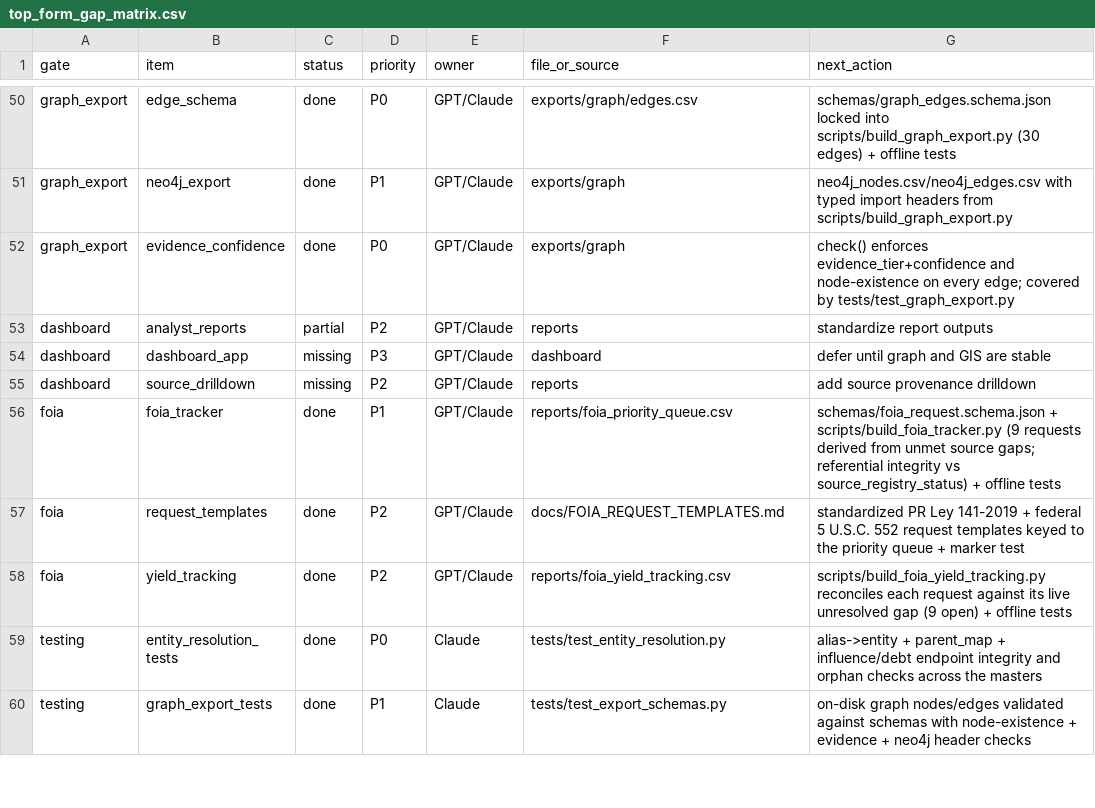
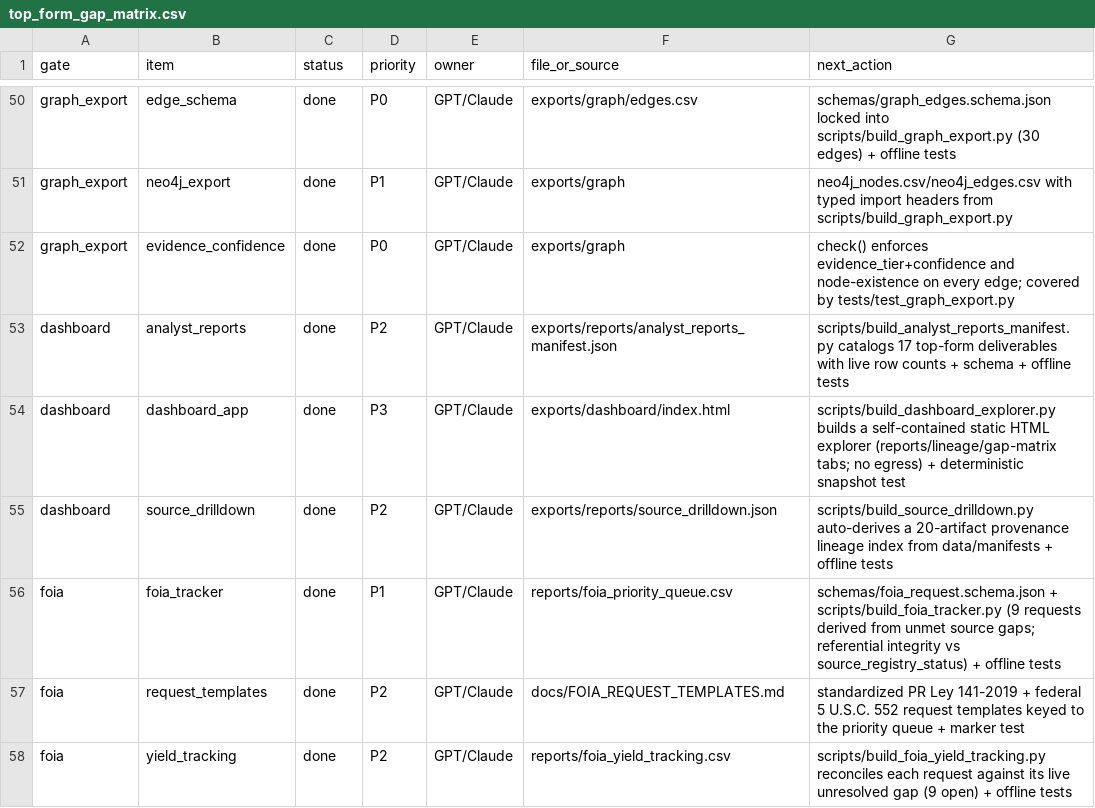
Before and after one commit to jotaele44/moneysweep-pr, a CSV file: reports/top_form_gap_matrix.csv, drawn as a sheet; only a part is shown, gaps mark what is left out; the shorter side is filled out with more unchanged rows.

```diff
--- a/reports/top_form_gap_matrix.csv
+++ b/reports/top_form_gap_matrix.csv
@@ -52,5 +52,5 @@ graph_export,neo4j_export,done,P1,GPT/Claude,exports/graph,neo4j_nodes.csv/neo4j
 graph_export,evidence_confidence,done,P0,GPT/Claude,exports/graph,check() enforces evidence_tier+confidence and node-existence on every edge; covered by tests/test_graph_export.py
-dashboard,analyst_reports,partial,P2,GPT/Claude,reports,standardize report outputs
-dashboard,dashboard_app,missing,P3,GPT/Claude,dashboard,defer until graph and GIS are stable
-dashboard,source_drilldown,missing,P2,GPT/Claude,reports,add source provenance drilldown
+dashboard,analyst_reports,done,P2,GPT/Claude,exports/reports/analyst_reports_manifest.json,scripts/build_analyst_reports_manifest.py catalogs 17 top-form deliverables with live row counts + schema + offline tests
+dashboard,dashboard_app,done,P3,GPT/Claude,exports/dashboard/index.html,scripts/build_dashboard_explorer.py builds a self-contained static HTML explorer (reports/lineage/gap-matrix tabs; no egress) + deterministic snapshot test
+dashboard,source_drilldown,done,P2,GPT/Claude,exports/reports/source_drilldown.json,scripts/build_source_drilldown.py auto-derives a 20-artifact provenance lineage index from data/manifests + offline tests
 foia,foia_tracker,done,P1,GPT/Claude,reports/foia_priority_queue.csv,schemas/foia_request.schema.json + scripts/build_foia_tracker.py (9 requests derived from unmet source gaps; referential integrity vs source_registry_status) + offline tests
```
Also changed, not shown: 14 other files.
